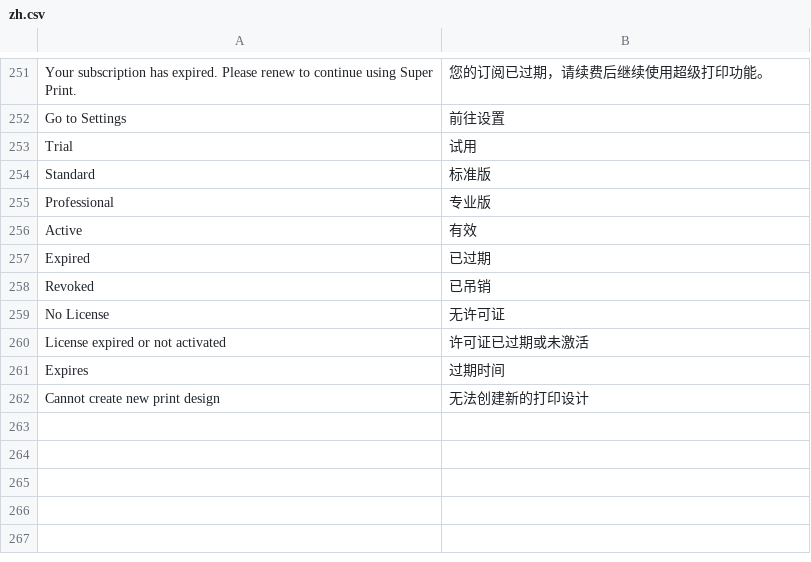
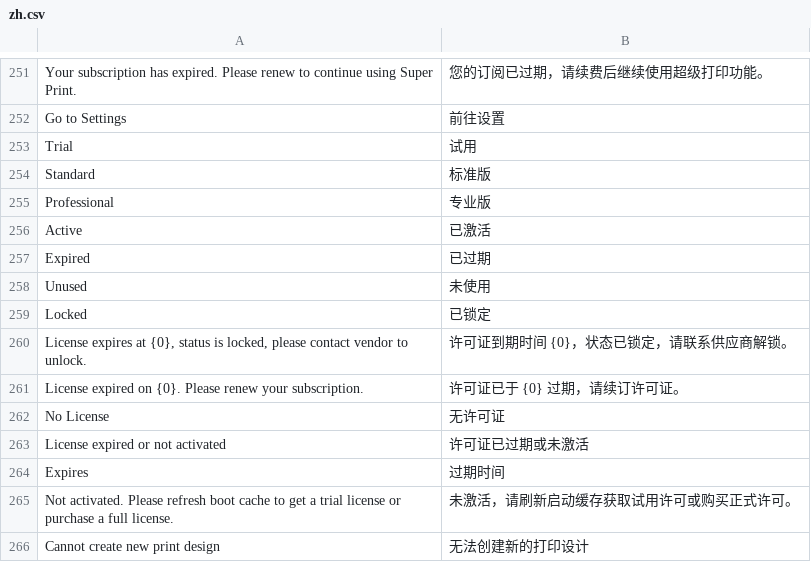
Before and after one commit to yowlion/zhiz_print, a CSV file: zhiz_print/translations/zh.csv, drawn as a sheet; only a part is shown, gaps mark what is left out.

```diff
--- a/zhiz_print/translations/zh.csv
+++ b/zhiz_print/translations/zh.csv
@@ -255,5 +255,8 @@ Standard,标准版
 Professional,专业版
-Active,有效
+Active,已激活
 Expired,已过期
-Revoked,已吊销
+Unused,未使用
+Locked,已锁定
+"License expires at {0}, status is locked, please contact vendor to unlock.","许可证到期时间 {0}，状态已锁定，请联系供应商解锁。"
+"License expired on {0}. Please renew your subscription.","许可证已于 {0} 过期，请续订许可证。"
 No License,无许可证
@@ -261,2 +264,3 @@ License expired or not activated,许可证已过期或未激活
 Expires,过期时间
+"Not activated. Please refresh boot cache to get a trial license or purchase a full license.","未激活，请刷新启动缓存获取试用许可或购买正式许可。"
 Cannot create new print design,无法创建新的打印设计
```
Also changed, not shown: 5 other files.
